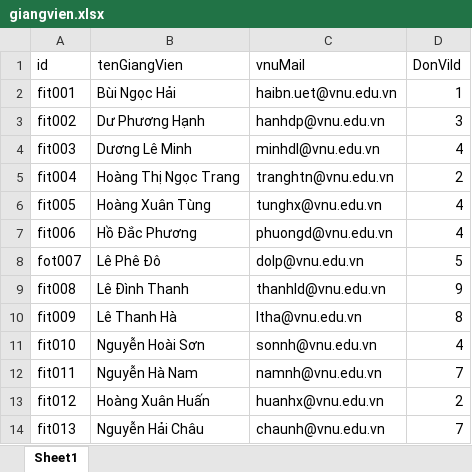
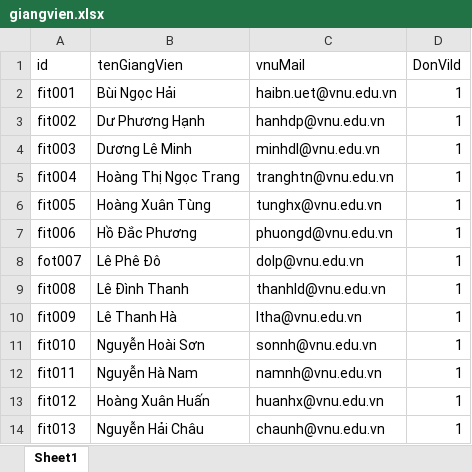
Before and after one commit to tuanuet/DEV-WEB, an Excel workbook: docs/TemplateOffices/xlxs/giangvien.xlsx, sheet Sheet1, drawn as a sheet; values as stored, in another font and other column widths than the file's, no borders; the diff names each change by its address in the sheet, - before the commit and + after, or states it on an @@ line.

```diff
--- a/docs/TemplateOffices/xlxs/giangvien.xlsx (sheet Sheet1)
+++ b/docs/TemplateOffices/xlxs/giangvien.xlsx (sheet Sheet1)
-D3 (DonViId): 3
+D3 (DonViId): 1
-D4 (DonViId): 4
+D4 (DonViId): 1
-D5 (DonViId): 2
+D5 (DonViId): 1
-D6:D7 (DonViId): 4
+D6:D7 (DonViId): 1
-D8 (DonViId): 5
+D8 (DonViId): 1
-D9 (DonViId): 9
+D9 (DonViId): 1
-D10 (DonViId): 8
+D10 (DonViId): 1
-D11 (DonViId): 4
+D11 (DonViId): 1
-D12 (DonViId): 7
+D12 (DonViId): 1
-D13 (DonViId): 2
+D13 (DonViId): 1
-D14 (DonViId): 7
+D14 (DonViId): 1
```
Also changed, not shown: 11 other files.
